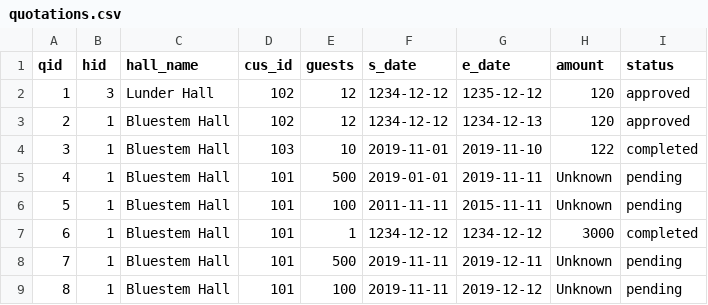
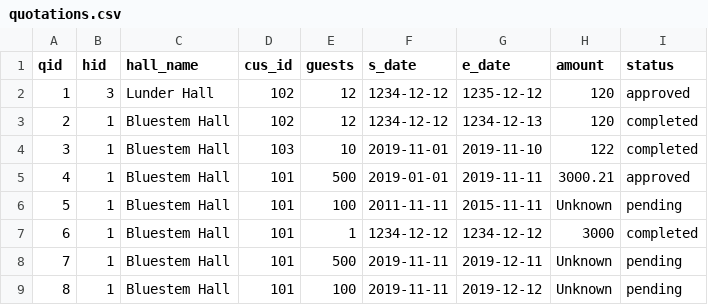
Before and after one commit to rsin0021/SE_Team10, a CSV file: PrimeEvents/data/quotations.csv, drawn as a sheet.

```diff
--- a/PrimeEvents/data/quotations.csv
+++ b/PrimeEvents/data/quotations.csv
@@ -2,5 +2,5 @@ qid,hid,hall_name,cus_id,guests,s_date,e_date,amount,status
 1,3,Lunder Hall,102,12,1234-12-12,1235-12-12,120,approved
-2,1,Bluestem Hall,102,12,1234-12-12,1234-12-13,120,approved
+2,1,Bluestem Hall,102,12,1234-12-12,1234-12-13,120,completed
 3,1,Bluestem Hall,103,10,2019-11-01,2019-11-10,122,completed
-4,1,Bluestem Hall,101,500,2019-01-01,2019-11-11,Unknown,pending
+4,1,Bluestem Hall,101,500,2019-01-01,2019-11-11,3000.21,approved
 5,1,Bluestem Hall,101,100,2011-11-11,2015-11-11,Unknown,pending
```
Also changed, not shown: PrimeEvents/data/users.csv, 4 other files.
